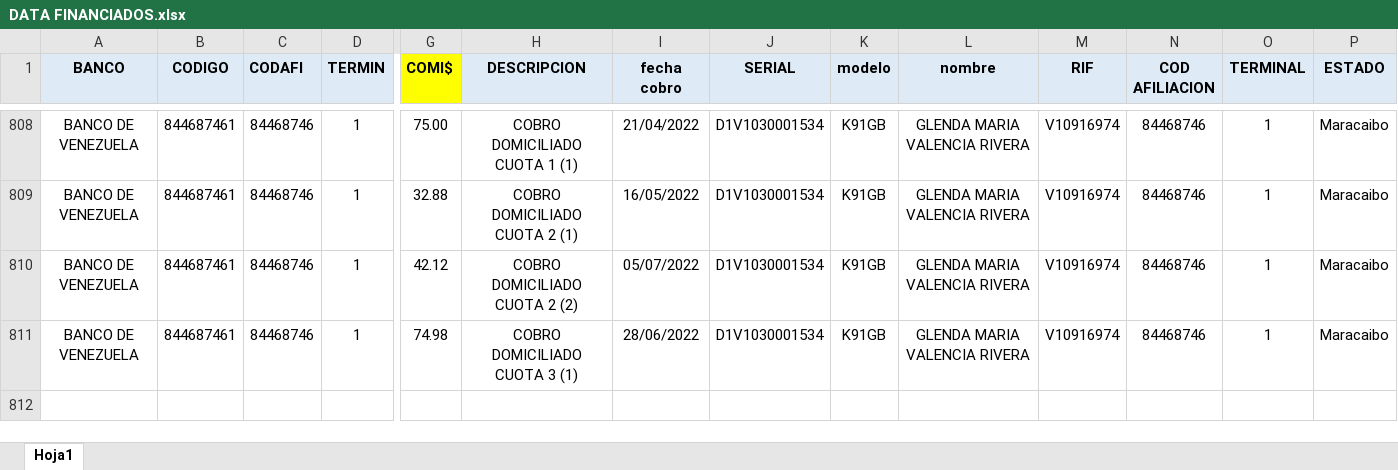
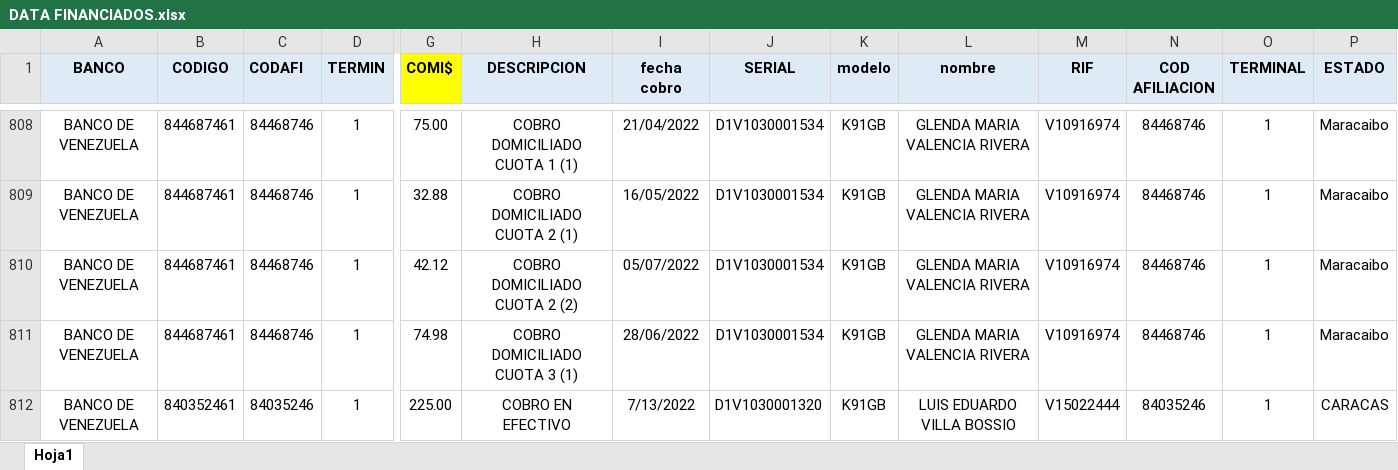
Before and after one commit to yonaiker-web/unidigital-cobro-correoPlantilla, an Excel workbook: centralized/pending/DATA FINANCIADOS.xlsx, sheet Hoja1, drawn as a sheet; only a part is shown, gaps mark what is left out; values as stored, in another font and other column widths than the file's, no borders; conditional formats not drawn; rows hold the shown columns only; the diff names each change by its address in the sheet, - before the commit and + after, or states it on an @@ line.

```diff
--- a/centralized/pending/DATA FINANCIADOS.xlsx (sheet Hoja1)
+++ b/centralized/pending/DATA FINANCIADOS.xlsx (sheet Hoja1)
+row 812: BANCO DE VENEZUELA | 840352461 | 84035246 | 1 | 225.00 | COBRO EN EFECTIVO | 7/13/2022 | D1V1030001320 | K91GB | LUIS EDUARDO VILLA BOSSIO | V15022444 | 84035246 | 1 | CARACAS
```
Also changed, not shown: 1 other file.
